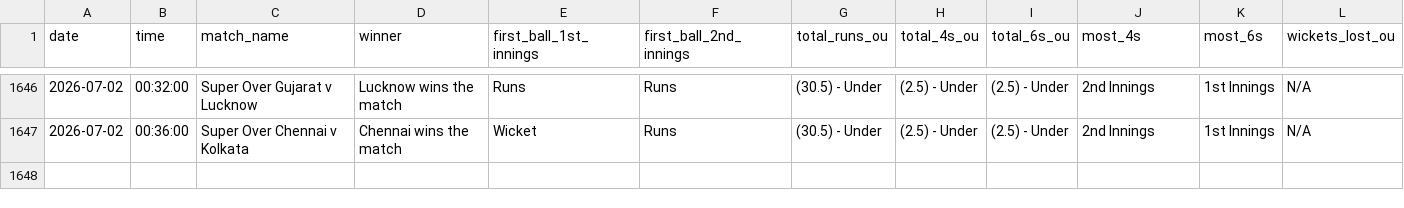
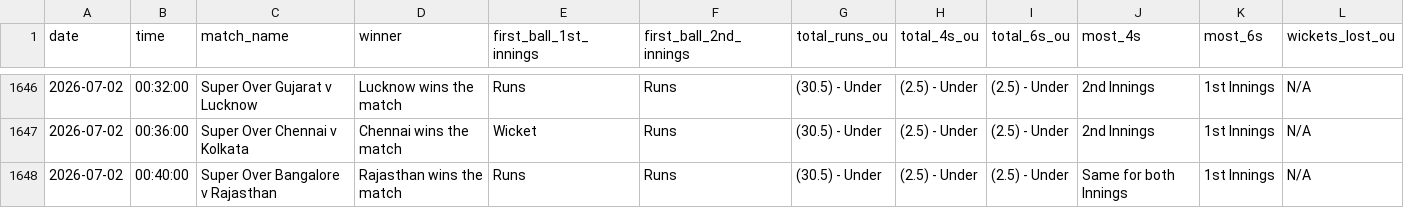
Before and after one commit to NorajChathuranga/STBet-Tracker, a CSV file: data/cricket_superover_summary.csv, drawn as a sheet; only a part is shown, gaps mark what is left out; rows hold the shown columns only; the diff names each change by its address in the sheet, - before the commit and + after, or states it on an @@ line.

Commit message:
Auto-update match records (VM source)

```diff
--- a/data/cricket_superover_summary.csv
+++ b/data/cricket_superover_summary.csv
+row 1648: 2026-07-02 | 00:40:00 | Super Over Bangalore v Rajasthan | Rajasthan wins the match | Runs | Runs | (30.5) - Under | (2.5) - Under | (2.5) - Under | Same for both Innings | 1st Innings | N/A
```
Also changed, not shown: 5 other files.
